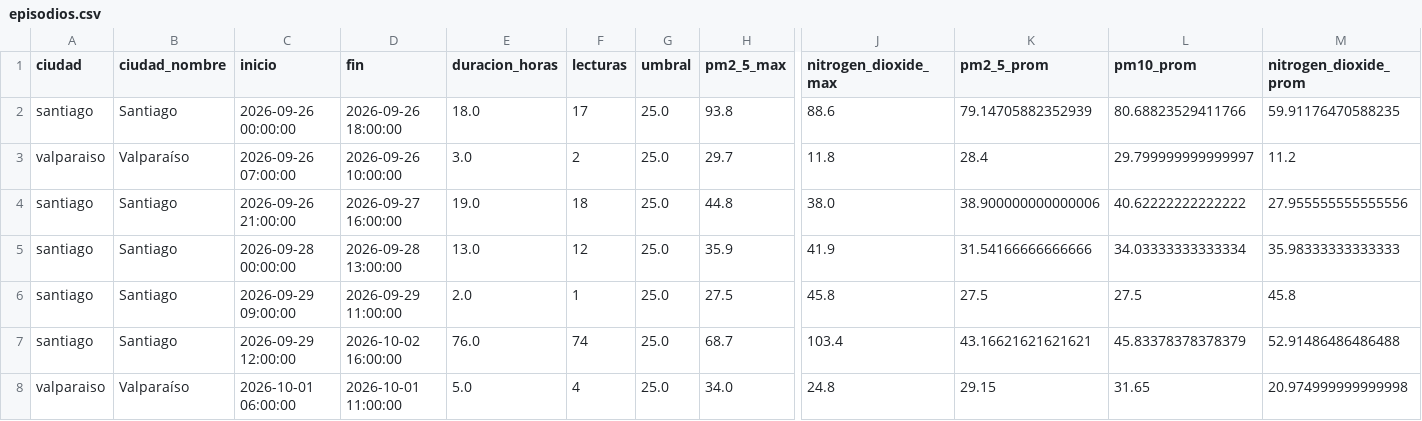
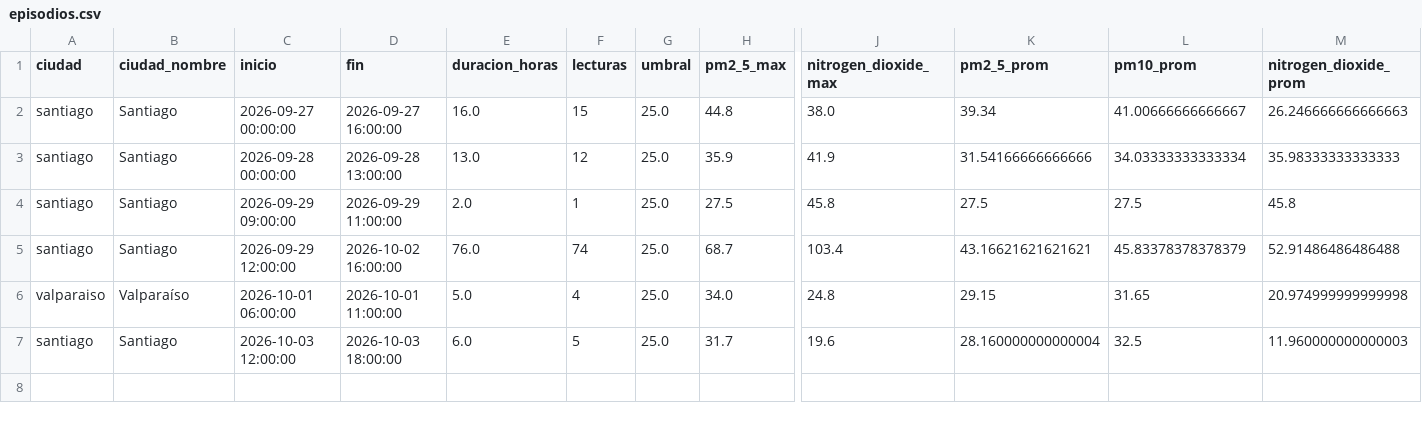
Before and after one commit to Nemryz/BigDataLab03, a CSV file: lambda/salidas/velocidad/episodios.csv, drawn as a sheet; only a part is shown, gaps mark what is left out; removed rows and columns are numbered as before the commit, all else as after; rows hold the shown columns only; the diff names each change by its address in the sheet, - before the commit and + after, or states it on an @@ line.

Commit message:
chore: salidas regeneradas con la corrida completa del 2026-10-04

```diff
--- a/lambda/salidas/velocidad/episodios.csv
+++ b/lambda/salidas/velocidad/episodios.csv
-row 2: santiago | Santiago | 2026-09-26 00:00:00 | 2026-09-26 18:00:00 | 18.0 | 17 | 25.0 | 93.8 | 88.6 | 79.14705882352939 | 80.68823529411766 | 59.91176470588235
-row 3: valparaiso | Valparaíso | 2026-09-26 07:00:00 | 2026-09-26 10:00:00 | 3.0 | 2 | 25.0 | 29.7 | 11.8 | 28.4 | 29.799999999999997 | 11.2
-C2 (inicio): 2026-09-26 21:00:00
+C2 (inicio): 2026-09-27 00:00:00
-E2 (duracion_horas): 19.0
+E2 (duracion_horas): 16.0
-F2 (lecturas): 18
+F2 (lecturas): 15
-K2 (pm2_5_prom): 38.900000000000006
+K2 (pm2_5_prom): 39.34
-L2 (pm10_prom): 40.62222222222222
+L2 (pm10_prom): 41.00666666666667
-M2 (nitrogen_dioxide_prom): 27.955555555555556
+M2 (nitrogen_dioxide_prom): 26.246666666666663
+row 7: santiago | Santiago | 2026-10-03 12:00:00 | 2026-10-03 18:00:00 | 6.0 | 5 | 25.0 | 31.7 | 19.6 | 28.160000000000004 | 32.5 | 11.960000000000003
```
Also changed, not shown: lambda/salidas/lotes/ciudades.csv, lambda/salidas/lotes/diario.csv, 2 other files.
